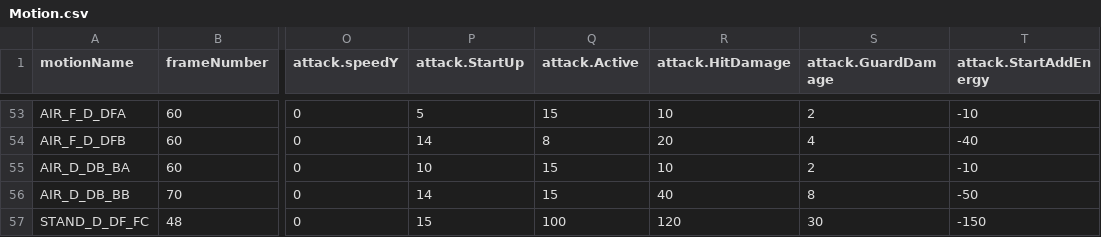
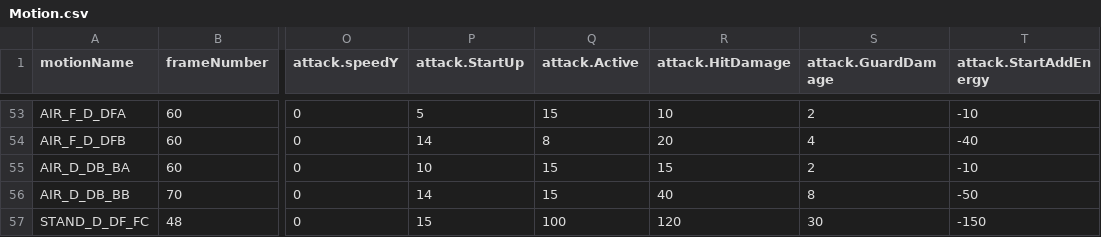
Before and after one commit to TeamFightingICE/FightingICE, a CSV file: data/characters/ZEN/Motion.csv, drawn as a sheet; only a part is shown, gaps mark what is left out; the diff covers the shown part only; the diff names each change by its address in the sheet, - before the commit and + after, or states it on an @@ line.

```diff
--- a/data/characters/ZEN/Motion.csv
+++ b/data/characters/ZEN/Motion.csv
-R55 (attack.HitDamage): 10
+R55 (attack.HitDamage): 15
```
Also changed, not shown: 24 edited cells elsewhere in this file.
